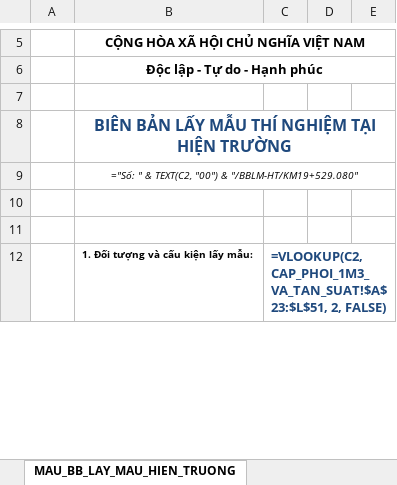
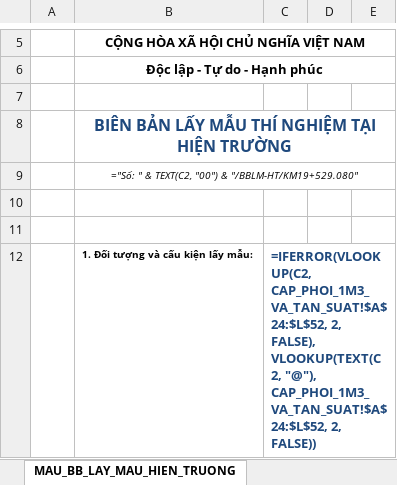
Before and after one commit to baotuhg/23HG-multiagent-system, an Excel workbook: templates/Ho_So_KCS_QS_TienDo_Cau_Km19+529.080.xlsx, sheet MAU_BB_LAY_MAU_HIEN_TRUONG, drawn as a sheet; only a part is shown, gaps mark what is left out; values as stored, in another font and other column widths than the file's, no borders; formulas without a stored value are shown as written; the diff covers the shown part only; the diff names each change by its address in the sheet, - before the commit and + after, or states it on an @@ line.

```diff
--- a/templates/Ho_So_KCS_QS_TienDo_Cau_Km19+529.080.xlsx (sheet MAU_BB_LAY_MAU_HIEN_TRUONG)
+++ b/templates/Ho_So_KCS_QS_TienDo_Cau_Km19+529.080.xlsx (sheet MAU_BB_LAY_MAU_HIEN_TRUONG)
-C12: =VLOOKUP(C2, CAP_PHOI_1M3_VA_TAN_SUAT!$A$23:$L$51, 2, FALSE)
+C12: =IFERROR(VLOOKUP(C2, CAP_PHOI_1M3_VA_TAN_SUAT!$A$24:$L$52, 2, FALSE), VLOOKUP(TEXT(C2, "@"), CAP_PHOI_1M3_VA_TAN_SUAT!$A$24:$L$52, 2, FALSE))
```
Also changed, not shown: 3 edited cells elsewhere in this sheet, sheet TO_HOP_CAT_THEP_11M7, sheet MAU_BB_NGHIEM_THU_VAT_LIEU, sheet MAU_BIEN_BAN_KCS, sheet THANH_TOAN_KY_PHU_LUC_03A, examples/260920_TDTC_CaXe_CaMay_DauDiezel_Cau_Km19+529.080.xlsx, templates/Ho_So_KCS_QS_TienDo_Cau_Khai_Hoang_2_Km14+363.65.xlsx, 5 other files.
